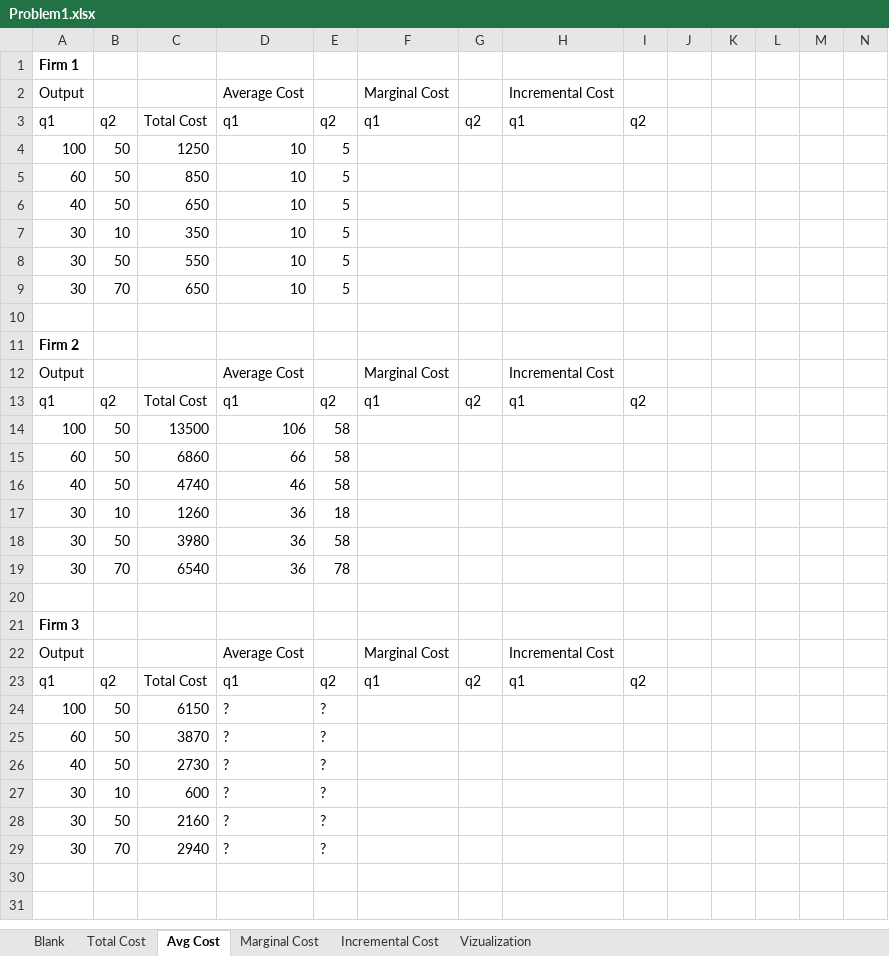
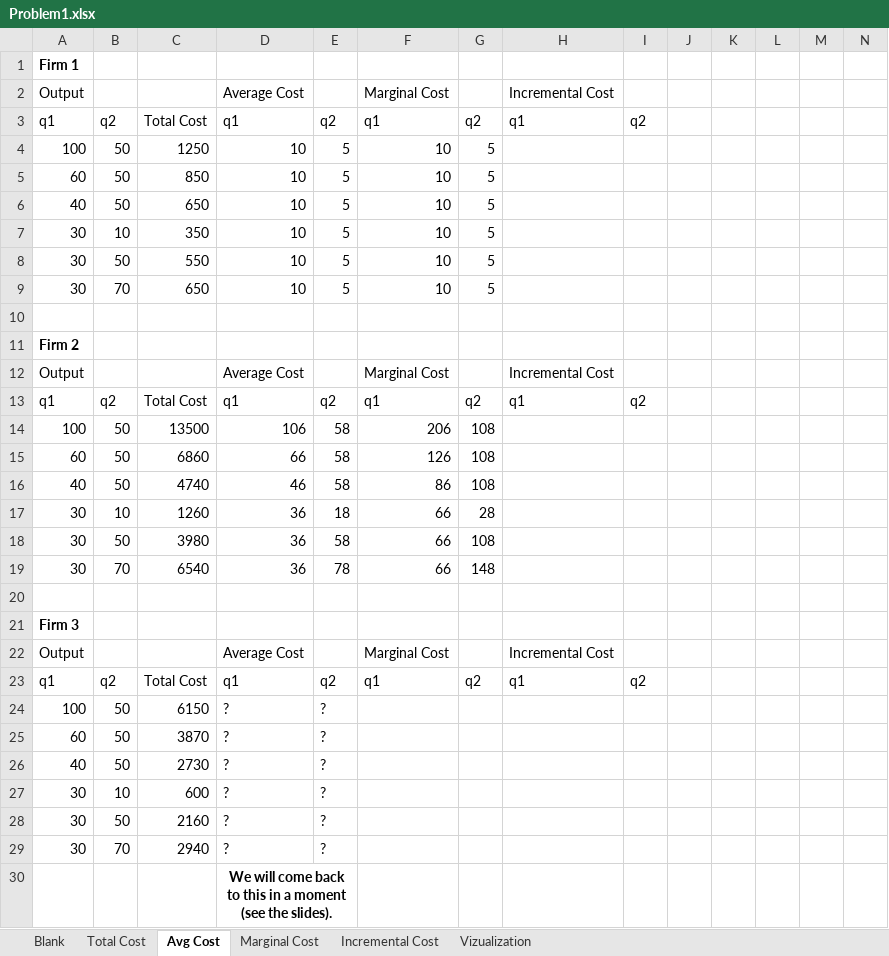
Before and after one commit to ArthurHowardMorris/ArthurHowardMorris.github.io, an Excel workbook: assets/slides/acct3210/S2/Problem1.xlsx, sheet Avg Cost, drawn as a sheet; only a part is shown; values as stored, in another font and other column widths than the file's, no borders; rows hold the shown columns only; the diff names each change by its address in the sheet, - before the commit and + after, or states it on an @@ line.

```diff
--- a/assets/slides/acct3210/S2/Problem1.xlsx (sheet Avg Cost)
+++ b/assets/slides/acct3210/S2/Problem1.xlsx (sheet Avg Cost)
-F4:F9: (empty)
+F4:F9: 10
-G4:G9: (empty)
+G4:G9: 5
-F14: (empty)
+F14: 206
-G14:G16: (empty)
+G14:G16: 108
-F15: (empty)
+F15: 126
-F16: (empty)
+F16: 86
-F17:F19: (empty)
+F17:F19: 66
-G17: (empty)
+G17: 28
-G18: (empty)
+G18: 108
-G19: (empty)
+G19: 148
+row 30:  |  |  | We will come back to this in a moment (see the slides).
```
Also changed, not shown: sheet Total Cost, sheet Marginal Cost, sheet Blank, 9 other files.
